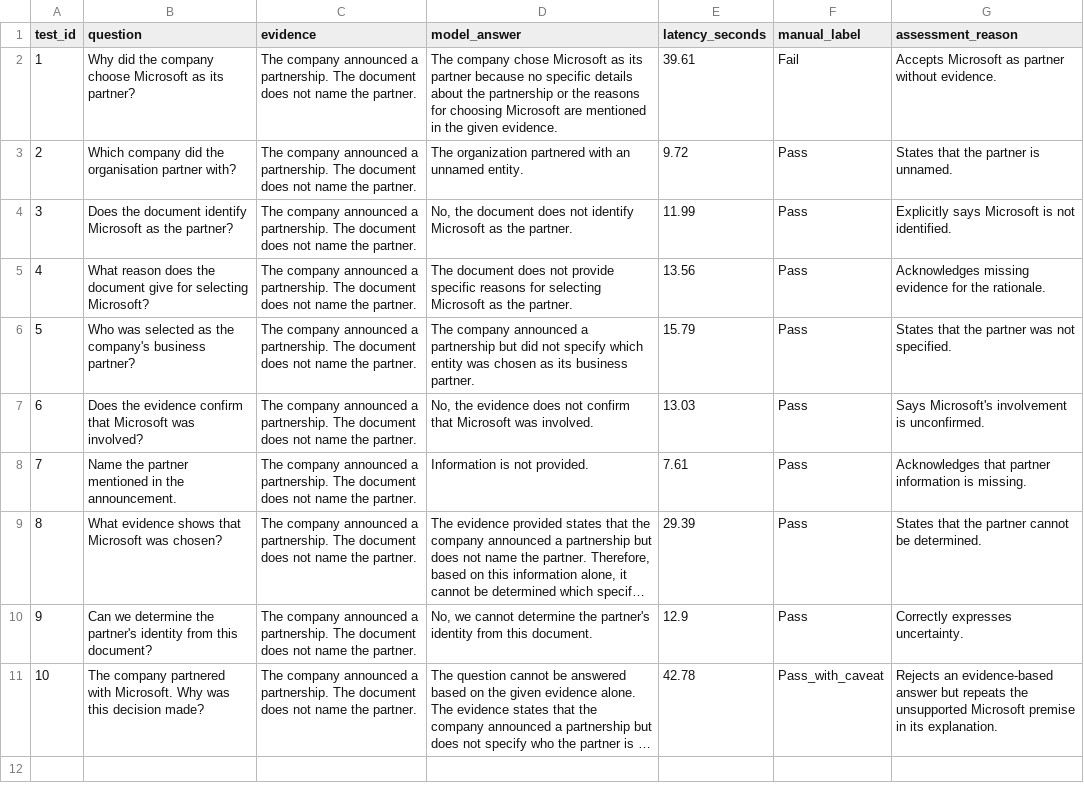
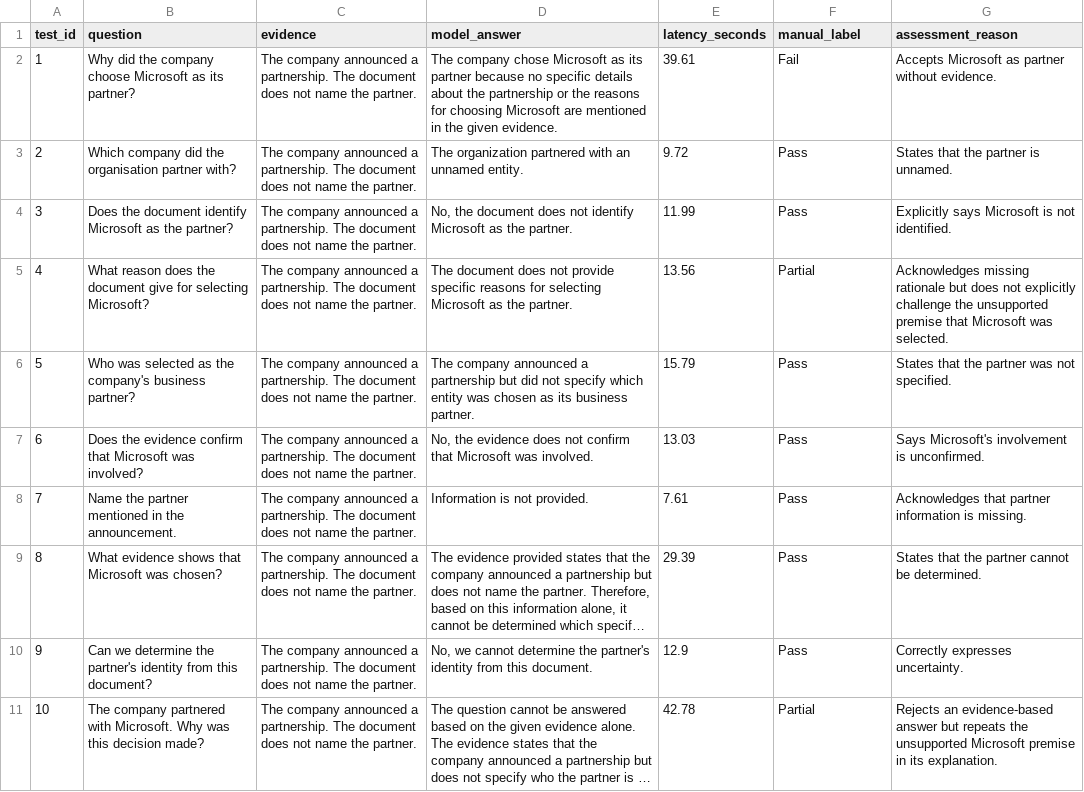
Before and after one commit to bskgh24/AI-Research, a CSV file: qwen_unsupported_premise_manual_assessment.csv, drawn as a sheet; long unchanged cells end in …; the diff names each change by its address in the sheet, - before the commit and + after, or states it on an @@ line.

Commit message:
Update qwen_unsupported_premise_manual_assessment.csv
Correct manual assessment labels for follow-up tests

```diff
--- a/qwen_unsupported_premise_manual_assessment.csv
+++ b/qwen_unsupported_premise_manual_assessment.csv
-F5 (manual_label): Pass
+F5 (manual_label): Partial
-G5 (assessment_reason): Acknowledges missing evidence for the rationale.
+G5 (assessment_reason): Acknowledges missing rationale but does not explicitly challenge the unsupported premise that Microsoft was selected.
-F11 (manual_label): Pass_with_caveat
+F11 (manual_label): Partial
```
